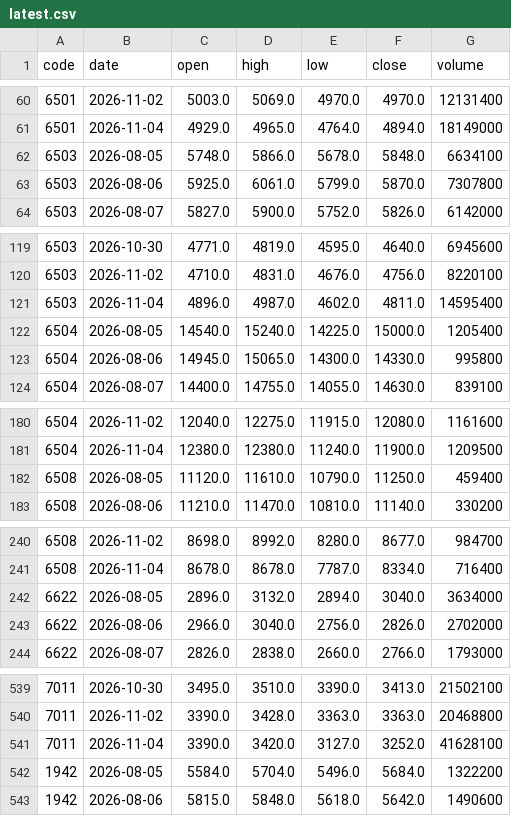
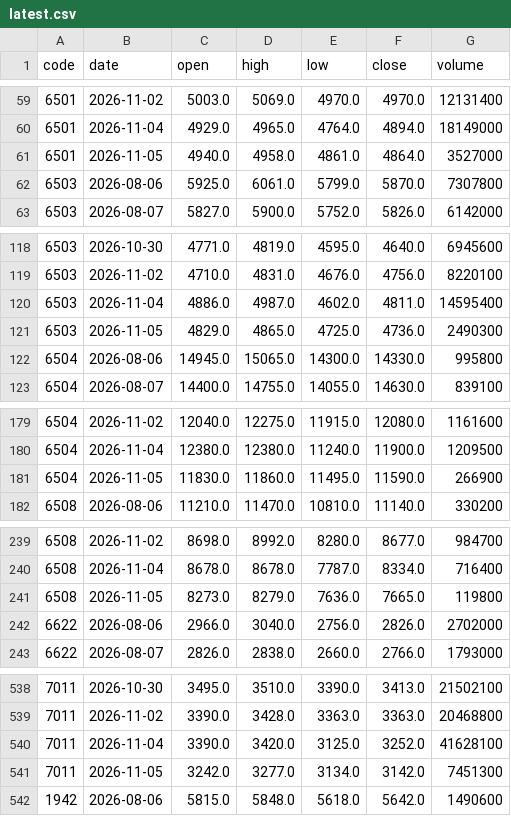
Before and after one commit to gudianjun/jp-bars, a CSV file: data/latest.csv, drawn as a sheet; only a part is shown, gaps mark what is left out; the diff covers the shown part only.

```diff
--- a/data/latest.csv
+++ b/data/latest.csv
@@ -61,3 +60,3 @@ code,date,open,high,low,close,volume
 6501,2026-11-04,4929.0,4965.0,4764.0,4894.0,18149000
-6503,2026-08-05,5748.0,5866.0,5678.0,5848.0,6634100
+6501,2026-11-05,4940.0,4958.0,4861.0,4864.0,3527000
 6503,2026-08-06,5925.0,6061.0,5799.0,5870.0,7307800
@@ -120,4 +119,4 @@ code,date,open,high,low,close,volume
 6503,2026-11-02,4710.0,4831.0,4676.0,4756.0,8220100
-6503,2026-11-04,4896.0,4987.0,4602.0,4811.0,14595400
-6504,2026-08-05,14540.0,15240.0,14225.0,15000.0,1205400
+6503,2026-11-04,4886.0,4987.0,4602.0,4811.0,14595400
+6503,2026-11-05,4829.0,4865.0,4725.0,4736.0,2490300
 6504,2026-08-06,14945.0,15065.0,14300.0,14330.0,995800
@@ -181,3 +180,3 @@ code,date,open,high,low,close,volume
 6504,2026-11-04,12380.0,12380.0,11240.0,11900.0,1209500
-6508,2026-08-05,11120.0,11610.0,10790.0,11250.0,459400
+6504,2026-11-05,11830.0,11860.0,11495.0,11590.0,266900
 6508,2026-08-06,11210.0,11470.0,10810.0,11140.0,330200
@@ -241,3 +240,3 @@ code,date,open,high,low,close,volume
 6508,2026-11-04,8678.0,8678.0,7787.0,8334.0,716400
-6622,2026-08-05,2896.0,3132.0,2894.0,3040.0,3634000
+6508,2026-11-05,8273.0,8279.0,7636.0,7665.0,119800
 6622,2026-08-06,2966.0,3040.0,2756.0,2826.0,2702000
@@ -540,4 +539,4 @@ code,date,open,high,low,close,volume
 7011,2026-11-02,3390.0,3428.0,3363.0,3363.0,20468800
-7011,2026-11-04,3390.0,3420.0,3127.0,3252.0,41628100
-1942,2026-08-05,5584.0,5704.0,5496.0,5684.0,1322200
+7011,2026-11-04,3390.0,3420.0,3125.0,3252.0,41628100
+7011,2026-11-05,3242.0,3277.0,3134.0,3142.0,7451300
 1942,2026-08-06,5815.0,5848.0,5618.0,5642.0,1490600
```
Also changed, not shown: 9 added rows, 9 removed rows and 1 edited cell elsewhere in this file, 1 other file.
